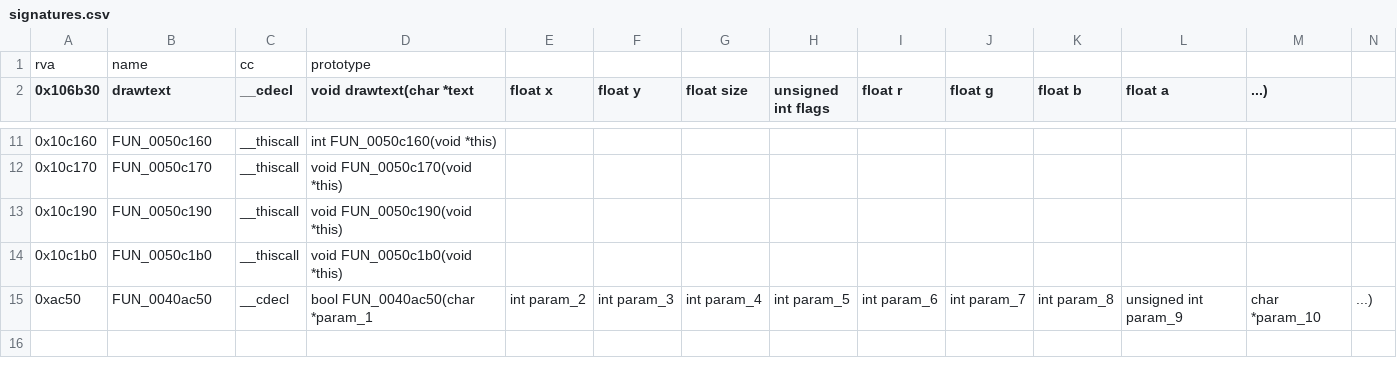
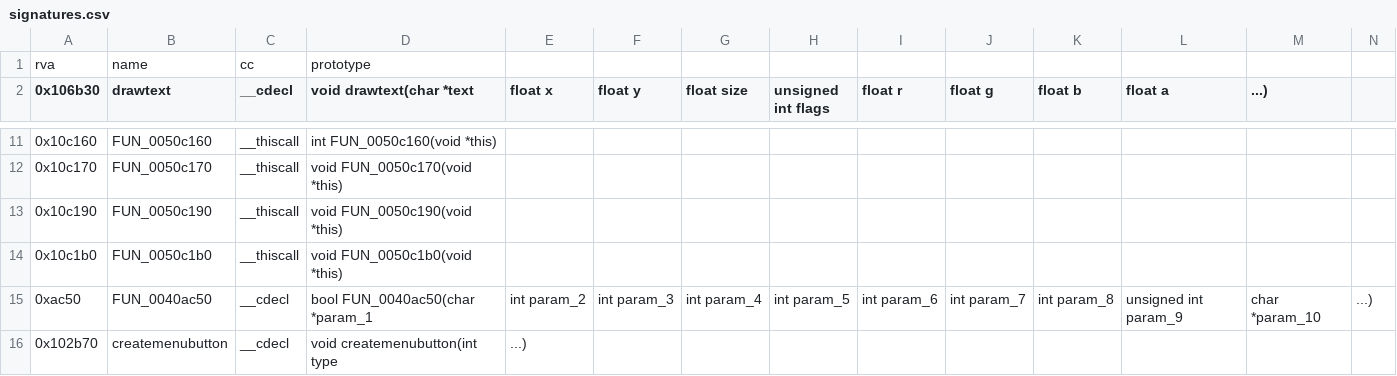
Before and after one commit to TheGreatVulpzin/OpenSubRosa24, a CSV file: analysis/client_win/signatures.csv, drawn as a sheet; only a part is shown, gaps mark what is left out; the diff names each change by its address in the sheet, - before the commit and + after, or states it on an @@ line.

Commit message:
feat(client): the standalone client runs and keeps its main loop
The lifter now lifts thiscall methods as fastcall with an unused EDX slot, the variable argument
list of createmenubutton, and treats a function used as a value as its address. The exporter
relocates table constants up to 128 KB from their base for the client. client_main.c prints a
crash report and can trace the calls (SR_TRACE). The process opens the window and stays in the
main loop. Gate: no count dropped (85, 285, 280 same). The server lift did not change.

```diff
--- a/analysis/client_win/signatures.csv
+++ b/analysis/client_win/signatures.csv
+row 16: 0x102b70 | createmenubutton | __cdecl | void createmenubutton(int type | ...)
```
Also changed, not shown: 5 other files.
